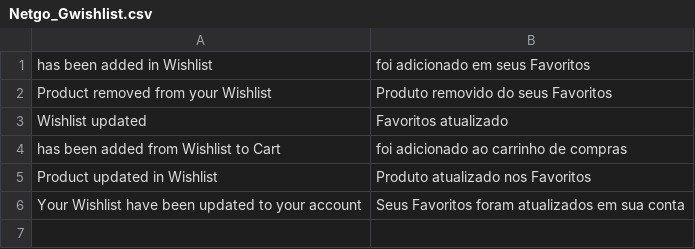
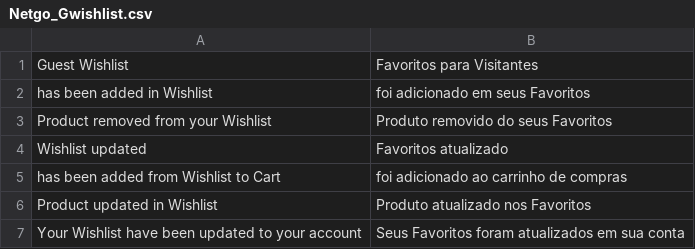
Before and after one commit to wesleyalmd/mageGwishlist, a CSV file: app/locale/pt_BR/Netgo_Gwishlist.csv, drawn as a sheet; the diff names each change by its address in the sheet, - before the commit and + after, or states it on an @@ line.

```diff
--- a/app/locale/pt_BR/Netgo_Gwishlist.csv
+++ b/app/locale/pt_BR/Netgo_Gwishlist.csv
+row 1: Guest Wishlist | Favoritos para Visitantes
```
Also changed, not shown: 1 other file.
